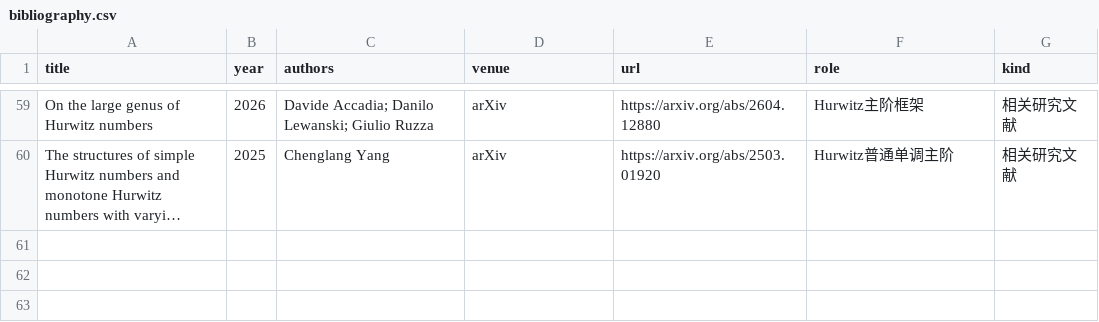
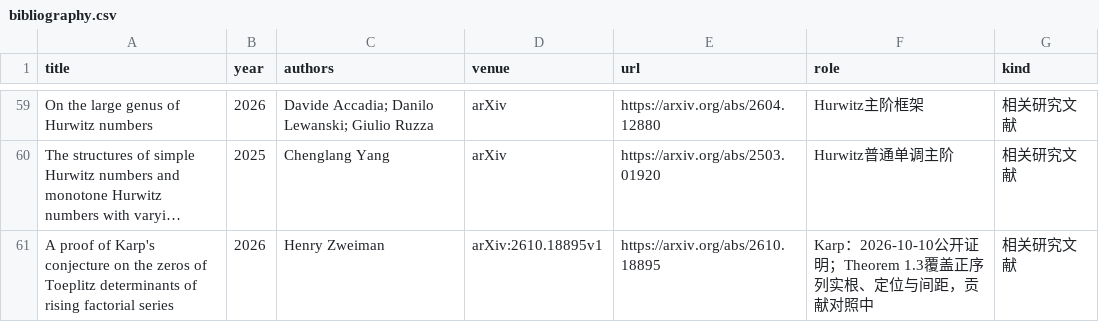
Before and after one commit to Aurantium-47/aurantium-mathematics, a CSV file: data/bibliography.csv, drawn as a sheet; only a part is shown, gaps mark what is left out; long unchanged cells end in …; the diff names each change by its address in the sheet, - before the commit and + after, or states it on an @@ line.

```diff
--- a/data/bibliography.csv
+++ b/data/bibliography.csv
+row 61: A proof of Karp's conjecture on the zeros of Toeplitz determinants of rising factorial series | 2026 | Henry Zweiman | arXiv:2610.18895v1 | https://arxiv.org/abs/2610.18895 | Karp：2026-10-10公开证明；Theorem 1.3覆盖正序列实根、定位与间距，贡献对照中 | 相关研究文献
```
Also changed, not shown: data/projects.csv, 13 other files.
